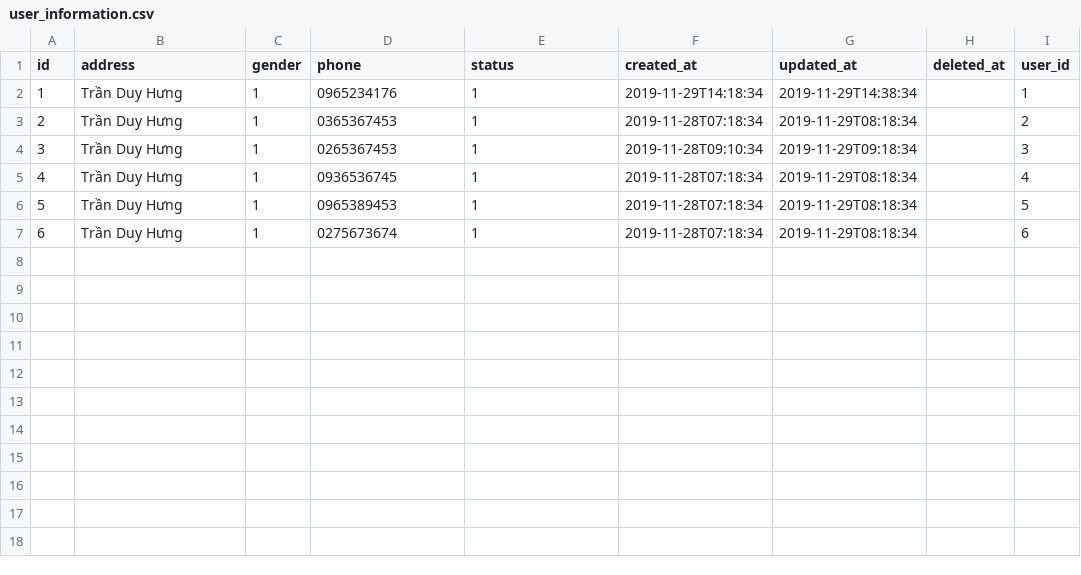
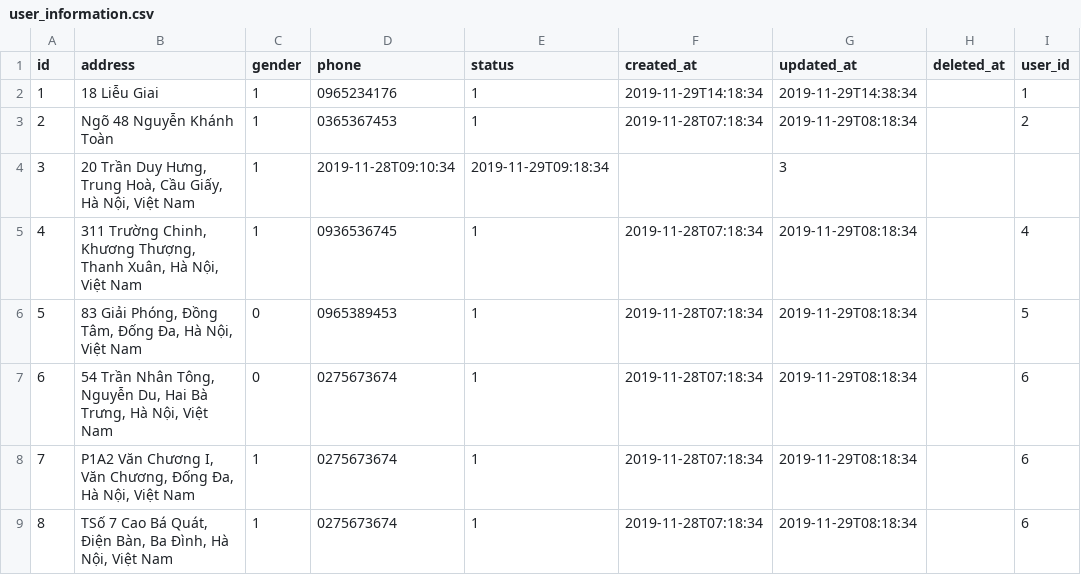
Before and after one commit to slowv/TaskUnite, a CSV file: src/main/resources/config/liquibase/fake-data/user_information.csv, drawn as a sheet; removed rows and columns are numbered as before the commit, all else as after; the diff names each change by its address in the sheet, - before the commit and + after, or states it on an @@ line.

```diff
--- a/src/main/resources/config/liquibase/fake-data/user_information.csv
+++ b/src/main/resources/config/liquibase/fake-data/user_information.csv
-B2 (address): Trần Duy Hưng
+B2 (address): 18 Liễu Giai
-B3 (address): Trần Duy Hưng
+B3 (address): Ngõ 48 Nguyễn Khánh Toàn
-row 4: 3 | Trần Duy Hưng | 1 | 0265367453 | 1 | 2019-11-28T09:10:34 | 2019-11-29T09:18:34 |  | 3
+row 4: 3 | 20 Trần Duy Hưng, Trung Hoà, Cầu Giấy, Hà Nội, Việt Nam | 1 | 2019-11-28T09:10:34 | 2019-11-29T09:18:34 |  | 3
-B5 (address): Trần Duy Hưng
+B5 (address): 311 Trường Chinh, Khương Thượng, Thanh Xuân, Hà Nội, Việt Nam
-B6 (address): Trần Duy Hưng
+B6 (address): 83 Giải Phóng, Đồng Tâm, Đống Đa, Hà Nội, Việt Nam
-C6 (gender): 1
+C6 (gender): 0
+row 7: 6 | 54 Trần Nhân Tông, Nguyễn Du, Hai Bà Trưng, Hà Nội, Việt Nam | 0 | 0275673674 | 1 | 2019-11-28T07:18:34 | 2019-11-29T08:18:34 |  | 6
+row 8: 7 | P1A2 Văn Chương I, Văn Chương, Đống Đa, Hà Nội, Việt Nam | 1 | 0275673674 | 1 | 2019-11-28T07:18:34 | 2019-11-29T08:18:34 |  | 6
@@ column A (id) renumbered from row 9 down @@
-B9 (address): Trần Duy Hưng
+B9 (address): TSố 7 Cao Bá Quát, Điện Bàn, Ba Đình, Hà Nội, Việt Nam
```
Also changed, not shown: src/main/resources/config/liquibase/data/user.csv, 4 other files.
